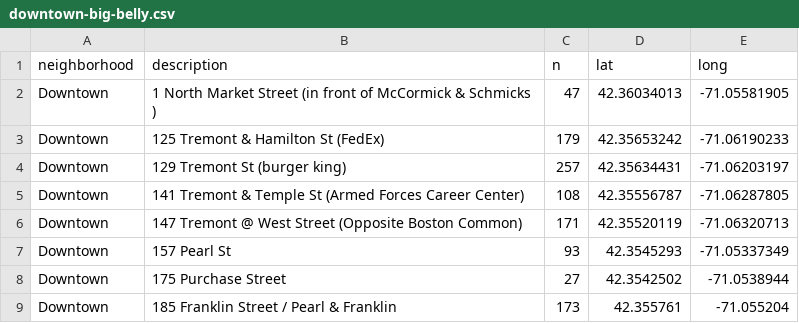
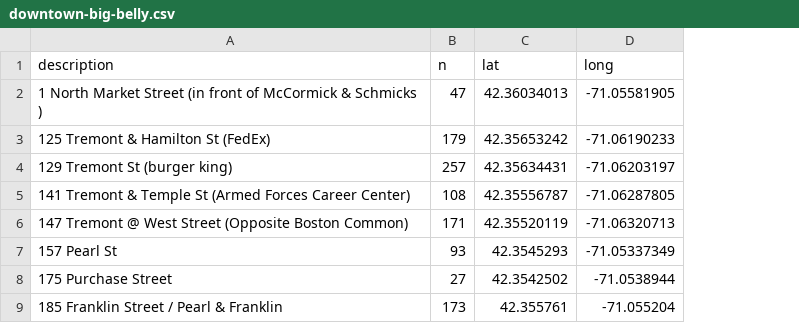
Before and after one commit to JosiahParry/urban-informatics-toolkit, a CSV file: data/downtown-big-belly.csv, drawn as a sheet; only a part is shown; the diff names each change by its address in the sheet, - before the commit and + after, or states it on an @@ line.

Commit message:
adjust big belly

```diff
--- a/data/downtown-big-belly.csv
+++ b/data/downtown-big-belly.csv
-column A (neighborhood), rows 2-9: all Downtown
```
Also changed, not shown: 1 other file.
